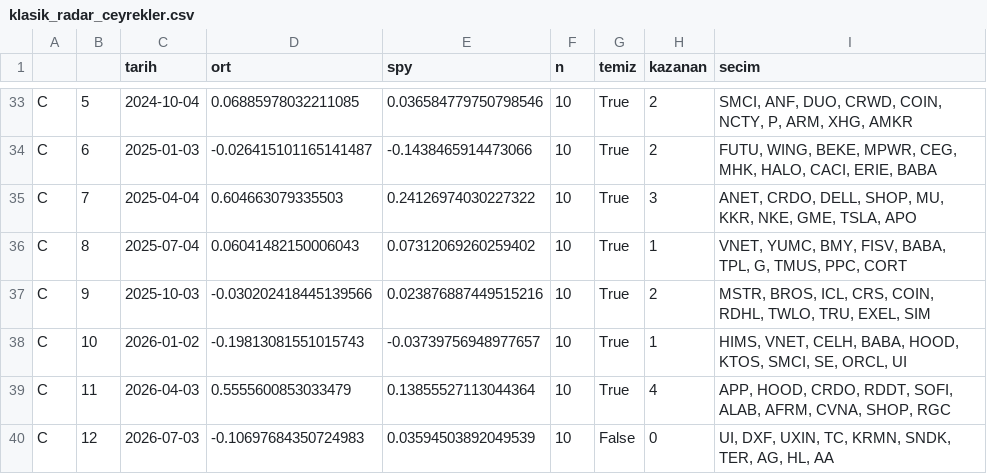
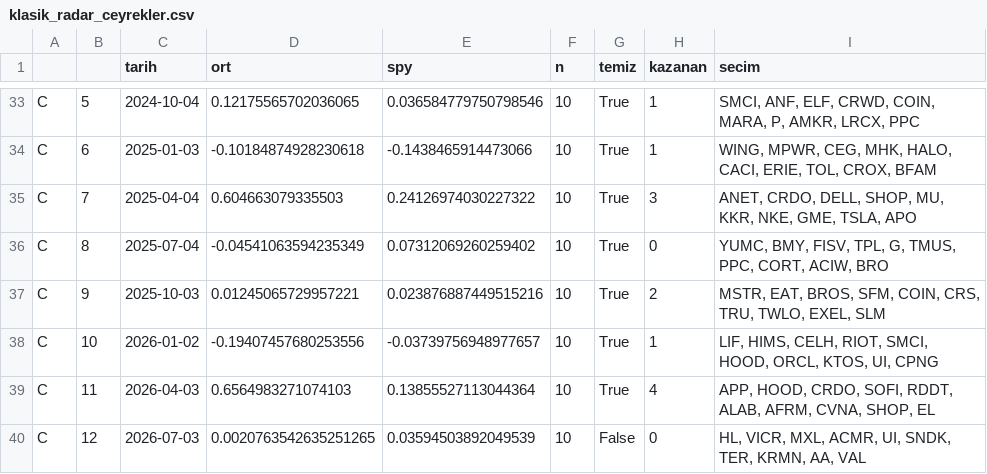
Before and after one commit to dalkilicetin/firsat-radari-v2, a CSV file: reports/research/klasik_radar_ceyrekler.csv, drawn as a sheet; only a part is shown, gaps mark what is left out; the diff covers the shown part only; the diff names each change by its address in the sheet, - before the commit and + after, or states it on an @@ line.

```diff
--- a/reports/research/klasik_radar_ceyrekler.csv
+++ b/reports/research/klasik_radar_ceyrekler.csv
-D33 (ort): 0.06885978032211085
+D33 (ort): 0.12175565702036065
-H33:H34 (kazanan): 2
+H33:H34 (kazanan): 1
-I33 (secim): SMCI, ANF, DUO, CRWD, COIN, NCTY, P, ARM, XHG, AMKR
+I33 (secim): SMCI, ANF, ELF, CRWD, COIN, MARA, P, AMKR, LRCX, PPC
-D34 (ort): -0.026415101165141487
+D34 (ort): -0.10184874928230618
-I34 (secim): FUTU, WING, BEKE, MPWR, CEG, MHK, HALO, CACI, ERIE, BABA
+I34 (secim): WING, MPWR, CEG, MHK, HALO, CACI, ERIE, TOL, CROX, BFAM
-D36 (ort): 0.06041482150006043
+D36 (ort): -0.04541063594235349
-H36 (kazanan): 1
+H36 (kazanan): 0
-I36 (secim): VNET, YUMC, BMY, FISV, BABA, TPL, G, TMUS, PPC, CORT
+I36 (secim): YUMC, BMY, FISV, TPL, G, TMUS, PPC, CORT, ACIW, BRO
-D37 (ort): -0.030202418445139566
+D37 (ort): 0.01245065729957221
-I37 (secim): MSTR, BROS, ICL, CRS, COIN, RDHL, TWLO, TRU, EXEL, SIM
+I37 (secim): MSTR, EAT, BROS, SFM, COIN, CRS, TRU, TWLO, EXEL, SLM
-D38 (ort): -0.19813081551015743
+D38 (ort): -0.19407457680253556
-I38 (secim): HIMS, VNET, CELH, BABA, HOOD, KTOS, SMCI, SE, ORCL, UI
+I38 (secim): LIF, HIMS, CELH, RIOT, SMCI, HOOD, ORCL, KTOS, UI, CPNG
-D39 (ort): 0.5555600853033479
+D39 (ort): 0.6564983271074103
-I39 (secim): …HOOD, CRDO, RDDT, SOFI, ALAB, AFRM, CVNA, SHOP, RGC
+I39 (secim): …HOOD, CRDO, SOFI, RDDT, ALAB, AFRM, CVNA, SHOP, EL
-D40 (ort): -0.10697684350724983
+D40 (ort): 0.0020763542635251265
-I40 (secim): UI, DXF, UXIN, TC, KRMN, SNDK, TER, AG, HL, AA
+I40 (secim): HL, VICR, MXL, ACMR, UI, SNDK, TER, KRMN, AA, VAL
```
Also changed, not shown: 64 edited cells elsewhere in this file, 3 other files.
